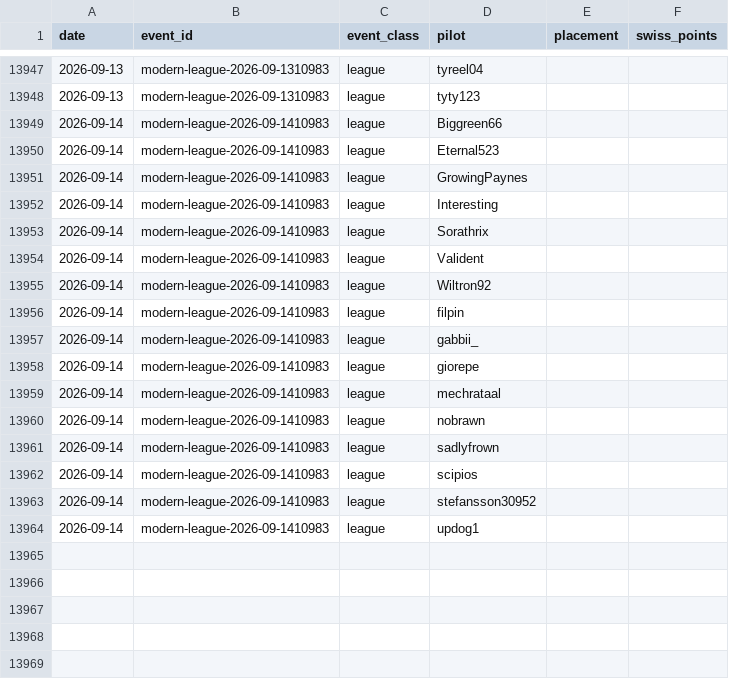
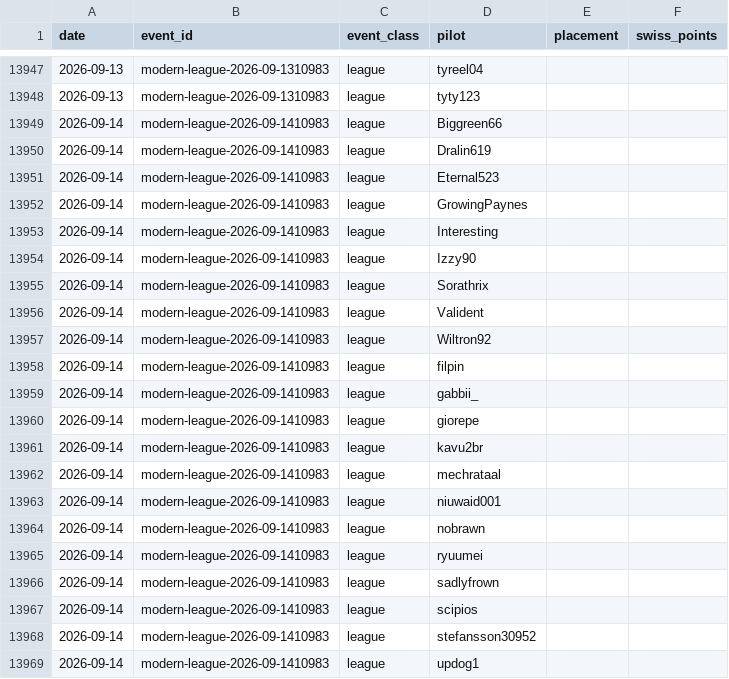
Before and after one commit to AlejandroFuentePinero/archetype-tracking, a CSV file: data/index.csv, drawn as a sheet; only a part is shown, gaps mark what is left out.

```diff
--- a/data/index.csv
+++ b/data/index.csv
@@ -13949,2 +13949,3 @@ date,event_id,event_class,pilot,placement,swiss_points
 2026-09-14,modern-league-2026-09-1410983,league,Biggreen66,,
+2026-09-14,modern-league-2026-09-1410983,league,Dralin619,,
 2026-09-14,modern-league-2026-09-1410983,league,Eternal523,,
@@ -13952,2 +13953,3 @@ date,event_id,event_class,pilot,placement,swiss_points
 2026-09-14,modern-league-2026-09-1410983,league,Interesting,,
+2026-09-14,modern-league-2026-09-1410983,league,Izzy90,,
 2026-09-14,modern-league-2026-09-1410983,league,Sorathrix,,
@@ -13958,4 +13960,7 @@ date,event_id,event_class,pilot,placement,swiss_points
 2026-09-14,modern-league-2026-09-1410983,league,giorepe,,
+2026-09-14,modern-league-2026-09-1410983,league,kavu2br,,
 2026-09-14,modern-league-2026-09-1410983,league,mechrataal,,
+2026-09-14,modern-league-2026-09-1410983,league,niuwaid001,,
 2026-09-14,modern-league-2026-09-1410983,league,nobrawn,,
+2026-09-14,modern-league-2026-09-1410983,league,ryuumei,,
 2026-09-14,modern-league-2026-09-1410983,league,sadlyfrown,,
```
Also changed, not shown: 20 other files.
